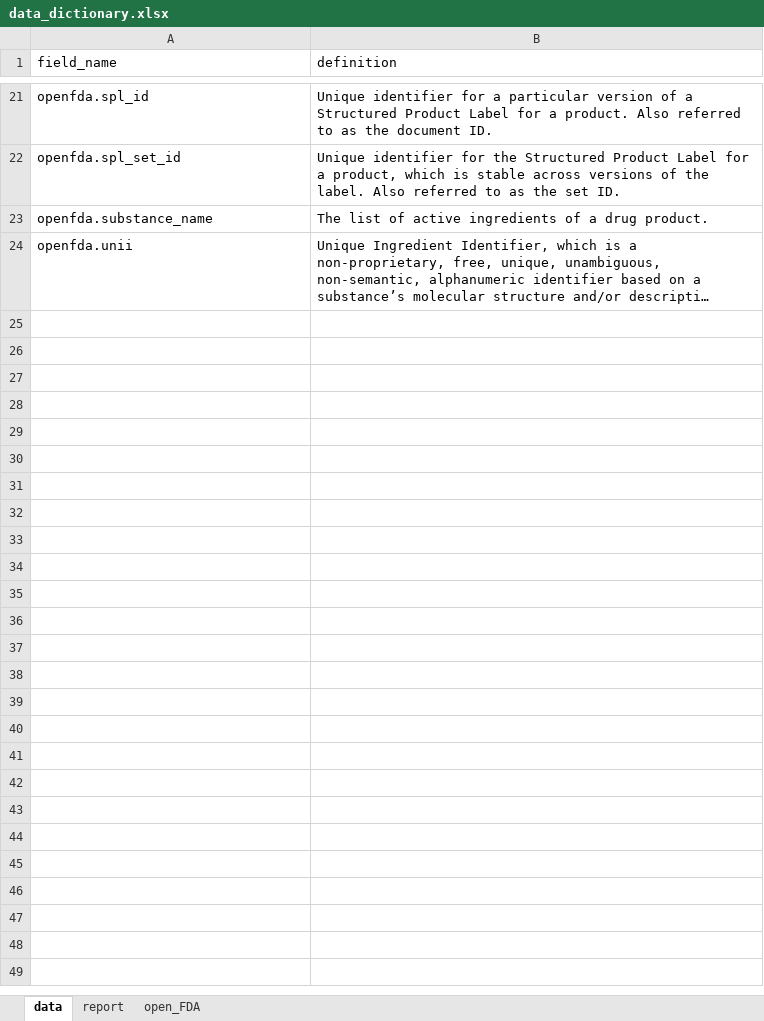
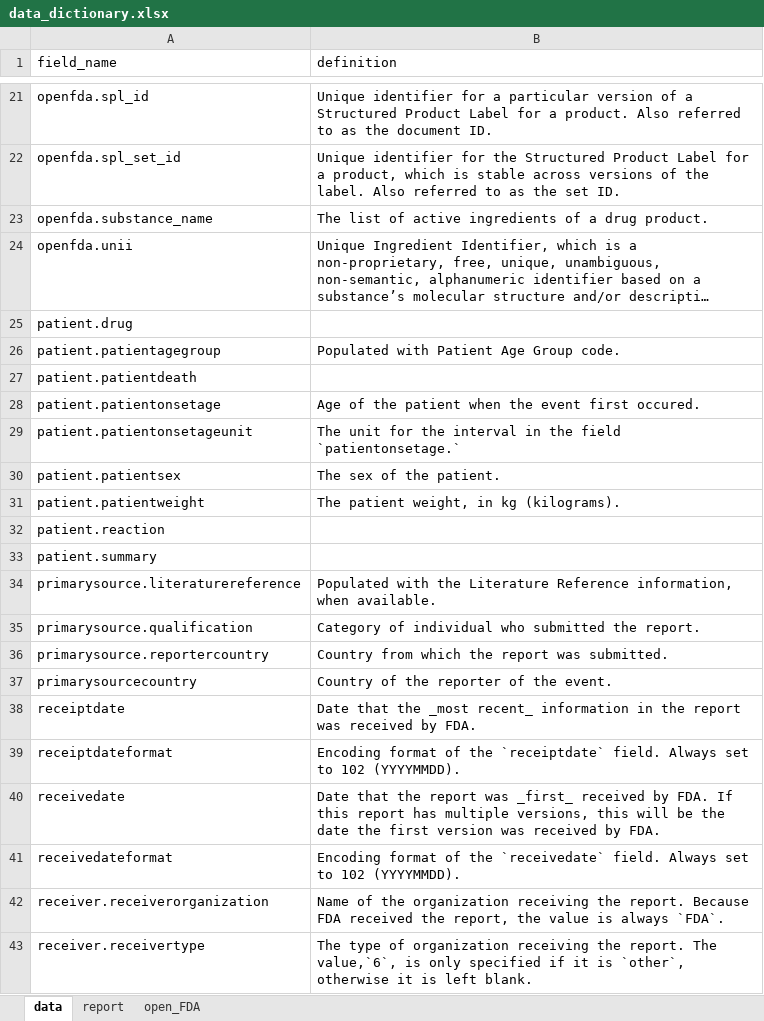
Before and after one commit to MaciejSzwedowicz/Maciej_Sz_BEP, an Excel workbook: reports/evaluation_results/data_dictionary.xlsx, sheet data, drawn as a sheet; only a part is shown, gaps mark what is left out; long unchanged cells end in …; values as stored, in another font and other column widths than the file's, no borders; table styles not drawn; the diff covers the shown part only; the diff names each change by its address in the sheet, - before the commit and + after, or states it on an @@ line.

```diff
--- a/reports/evaluation_results/data_dictionary.xlsx (sheet data)
+++ b/reports/evaluation_results/data_dictionary.xlsx (sheet data)
@@ row 25 unhidden: patient.drug @@
@@ row 26 unhidden: patient.patientagegroup | Populated with Patient Age Group code. @@
@@ row 27 unhidden: patient.patientdeath @@
@@ row 28 unhidden: patient.patientonsetage | Age of the patient when the event first occured. @@
@@ row 29 unhidden: patient.patientonsetageunit | The unit for the interval in the field `patientonsetage.` @@
@@ row 30 unhidden: patient.patientsex | The sex of the patient. @@
@@ row 31 unhidden: patient.patientweight | The patient weight, in kg (kilograms). @@
@@ row 32 unhidden: patient.reaction @@
@@ row 33 unhidden: patient.summary @@
@@ row 34 unhidden: primarysource.literaturereference | Populated with the Literature Reference information, when available. @@
@@ row 35 unhidden: primarysource.qualification | Category of individual who submitted the report. @@
@@ row 36 unhidden: primarysource.reportercountry | Country from which the report was submitted. @@
@@ row 37 unhidden: primarysourcecountry | Country of the reporter of the event. @@
@@ row 38 unhidden: receiptdate | Date that the _most recent_ information in the report was received by FDA. @@
@@ row 39 unhidden: receiptdateformat | Encoding format of the `receiptdate` field. Always set to 102 (YYYYMMDD). @@
@@ row 40 unhidden: receivedate | Date that the report was _first_ received by FDA. If this report has multiple versions, this will be the date the first version was received by FDA. @@
@@ row 41 unhidden: receivedateformat | Encoding format of the `receivedate` field. Always set to 102 (YYYYMMDD). @@
@@ row 42 unhidden: receiver.receiverorganization | Name of the organization receiving the report. Because FDA received the report, the value is always `FDA`. @@
@@ row 43 unhidden: receiver.receivertype | The type of organization receiving the report. The value,`6`, is only specified if it is `other`, otherwise it is left blank. @@
```
Also changed, not shown: 22 hidden or unhidden rows elsewhere in this sheet, 2 other files.
